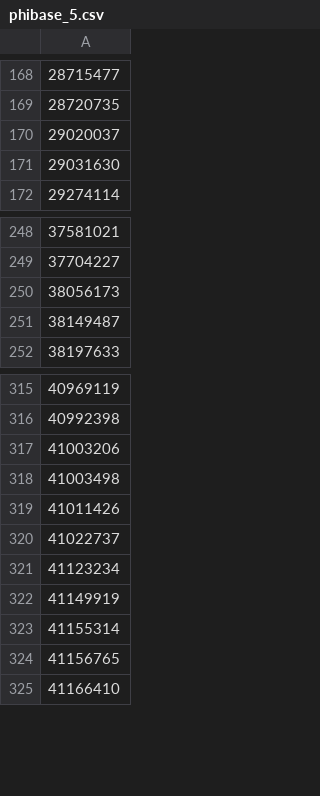
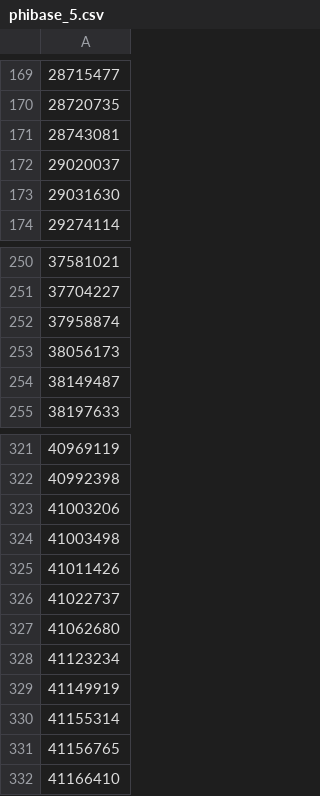
Before and after one commit to Hsinyugithub/PHI-base-curation, a CSV file: pmid_checker_app/phibase_5.csv, drawn as a sheet; only a part is shown, gaps mark what is left out; the diff covers the shown part only; the diff names each change by its address in the sheet, - before the commit and + after, or states it on an @@ line.

```diff
--- a/pmid_checker_app/phibase_5.csv
+++ b/pmid_checker_app/phibase_5.csv
+row 171: 28743081
+row 252: 37958874
+row 327: 41062680
```
Also changed, not shown: 15 added rows elsewhere in this file, 1 other file.
